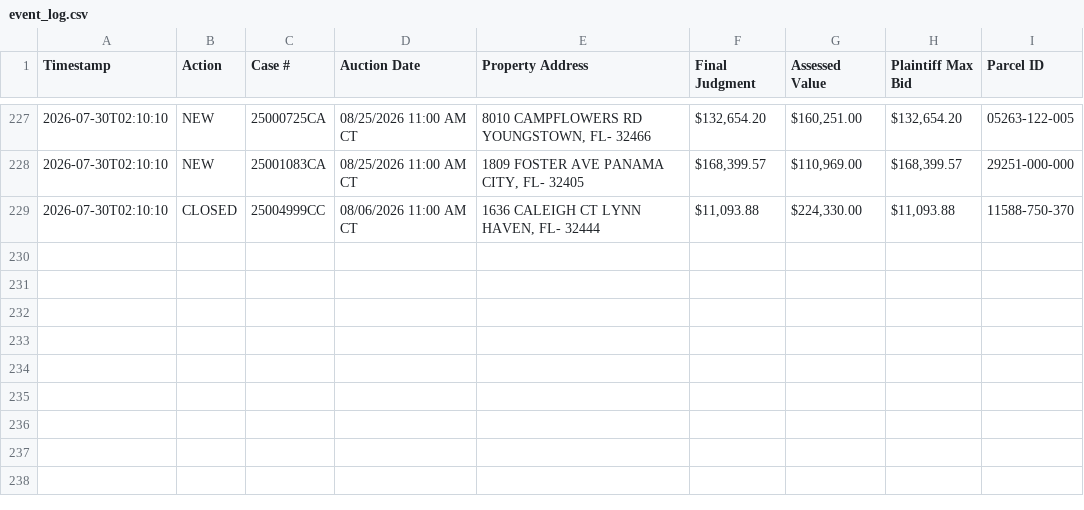
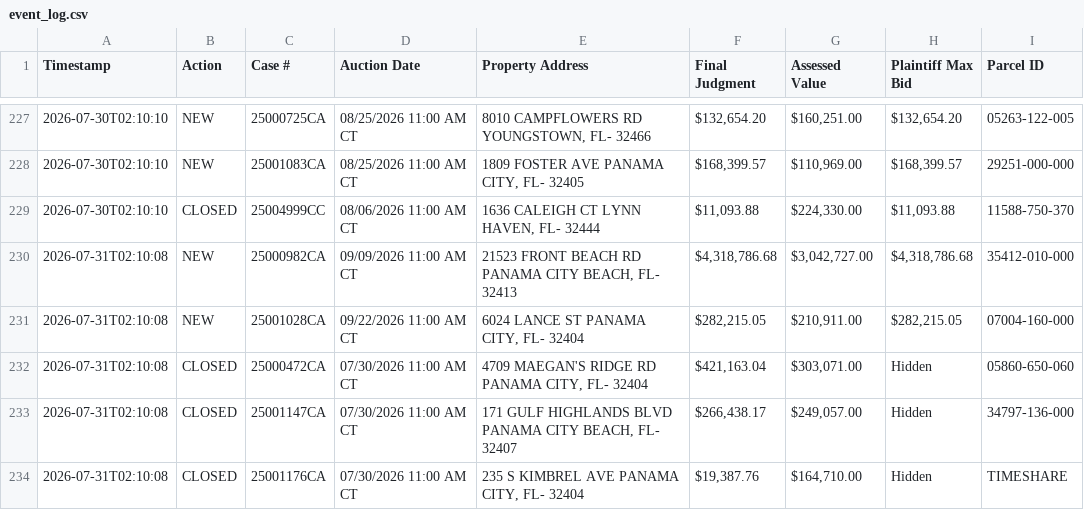
Before and after one commit to figlesias7/realforeclose-bay, a CSV file: data/event_log.csv, drawn as a sheet; only a part is shown, gaps mark what is left out.

```diff
--- a/data/event_log.csv
+++ b/data/event_log.csv
@@ -229 +229,6 @@ Timestamp,Action,Case #,Auction Date,Property Address,Final Judgment,Assessed Va
 2026-07-30T02:10:10,CLOSED,25004999CC,08/06/2026 11:00 AM CT,"1636 CALEIGH CT LYNN HAVEN, FL- 32444","$11,093.88","$224,330.00","$11,093.88",11588-750-370
+2026-07-31T02:10:08,NEW,25000982CA,09/09/2026 11:00 AM CT,"21523 FRONT BEACH RD PANAMA CITY BEACH, FL- 32413","$4,318,786.68","$3,042,727.00","$4,318,786.68",35412-010-000
+2026-07-31T02:10:08,NEW,25001028CA,09/22/2026 11:00 AM CT,"6024 LANCE ST PANAMA CITY, FL- 32404","$282,215.05","$210,911.00","$282,215.05",07004-160-000
+2026-07-31T02:10:08,CLOSED,25000472CA,07/30/2026 11:00 AM CT,"4709 MAEGAN'S RIDGE RD PANAMA CITY, FL- 32404","$421,163.04","$303,071.00",Hidden,05860-650-060
+2026-07-31T02:10:08,CLOSED,25001147CA,07/30/2026 11:00 AM CT,"171 GULF HIGHLANDS BLVD PANAMA CITY BEACH, FL- 32407","$266,438.17","$249,057.00",Hidden,34797-136-000
+2026-07-31T02:10:08,CLOSED,25001176CA,07/30/2026 11:00 AM CT,"235 S KIMBREL AVE PANAMA CITY, FL- 32404","$19,387.76","$164,710.00",Hidden,TIMESHARE
```
Also changed, not shown: data/all_seen.csv, 3 other files.
